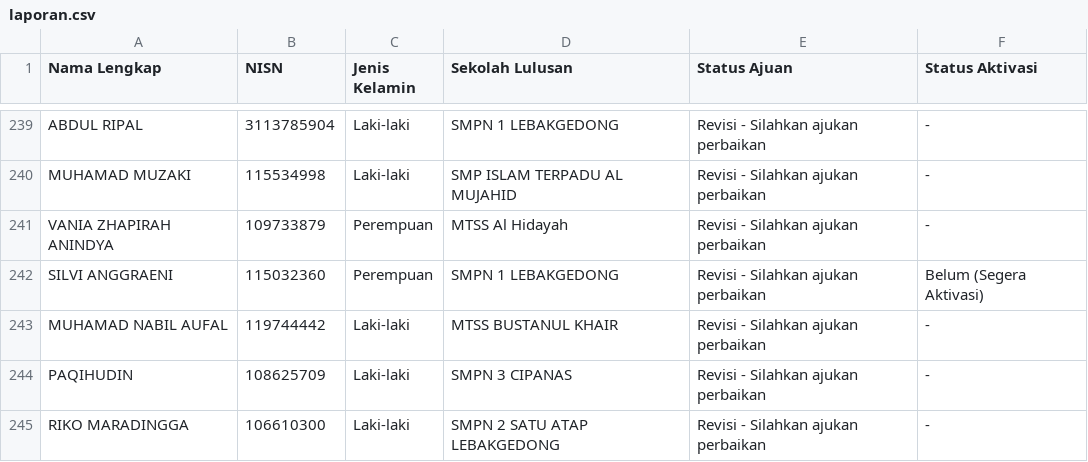
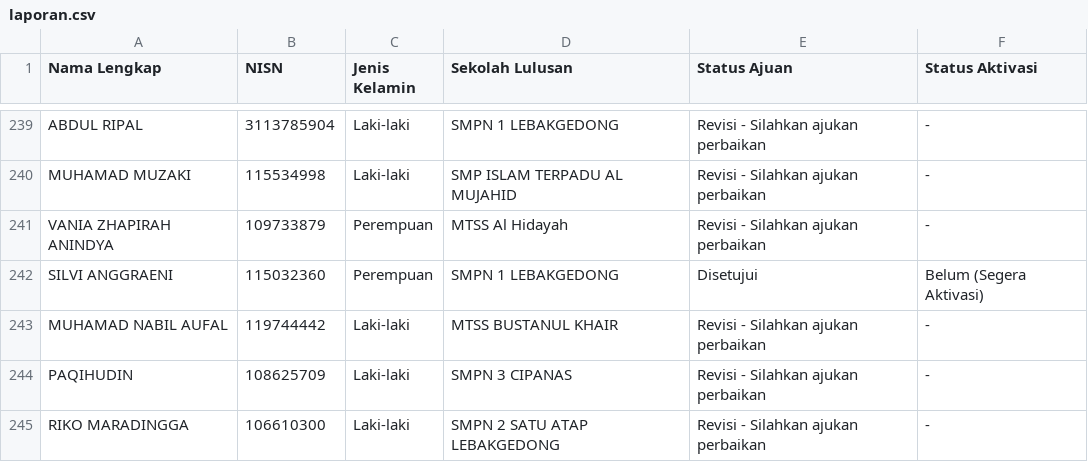
Before and after one commit to ptnvaksin4-spec/laporan-verval, a CSV file: public/laporan.csv, drawn as a sheet; only a part is shown, gaps mark what is left out.

```diff
--- a/public/laporan.csv
+++ b/public/laporan.csv
@@ -241,3 +241,3 @@ MUHAMAD MUZAKI,115534998,Laki-laki,SMP ISLAM TERPADU AL MUJAHID,Revisi -  Silahk
 VANIA ZHAPIRAH ANINDYA,109733879,Perempuan,MTSS Al Hidayah,Revisi -  Silahkan ajukan perbaikan,-
-SILVI ANGGRAENI,115032360,Perempuan,SMPN 1 LEBAKGEDONG,Revisi -  Silahkan ajukan perbaikan,Belum (Segera Aktivasi)
+SILVI ANGGRAENI,115032360,Perempuan,SMPN 1 LEBAKGEDONG,Disetujui,Belum (Segera Aktivasi)
 MUHAMAD NABIL AUFAL,119744442,Laki-laki,MTSS BUSTANUL KHAIR,Revisi -  Silahkan ajukan perbaikan,-
```
